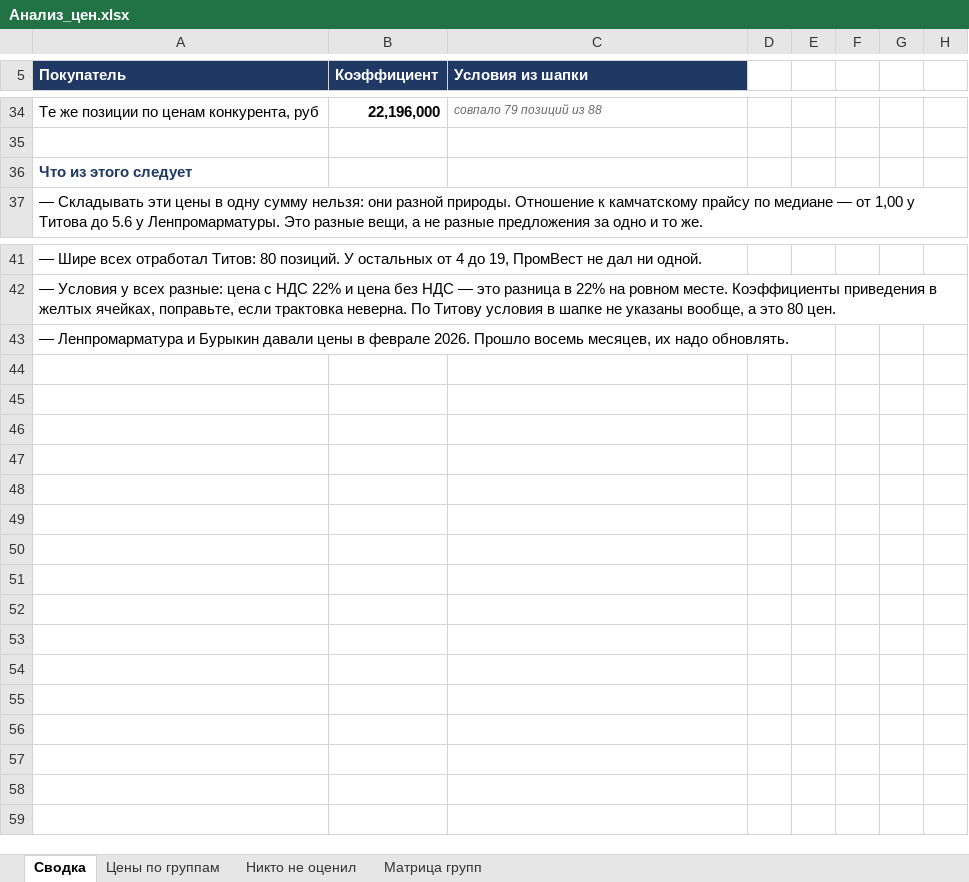
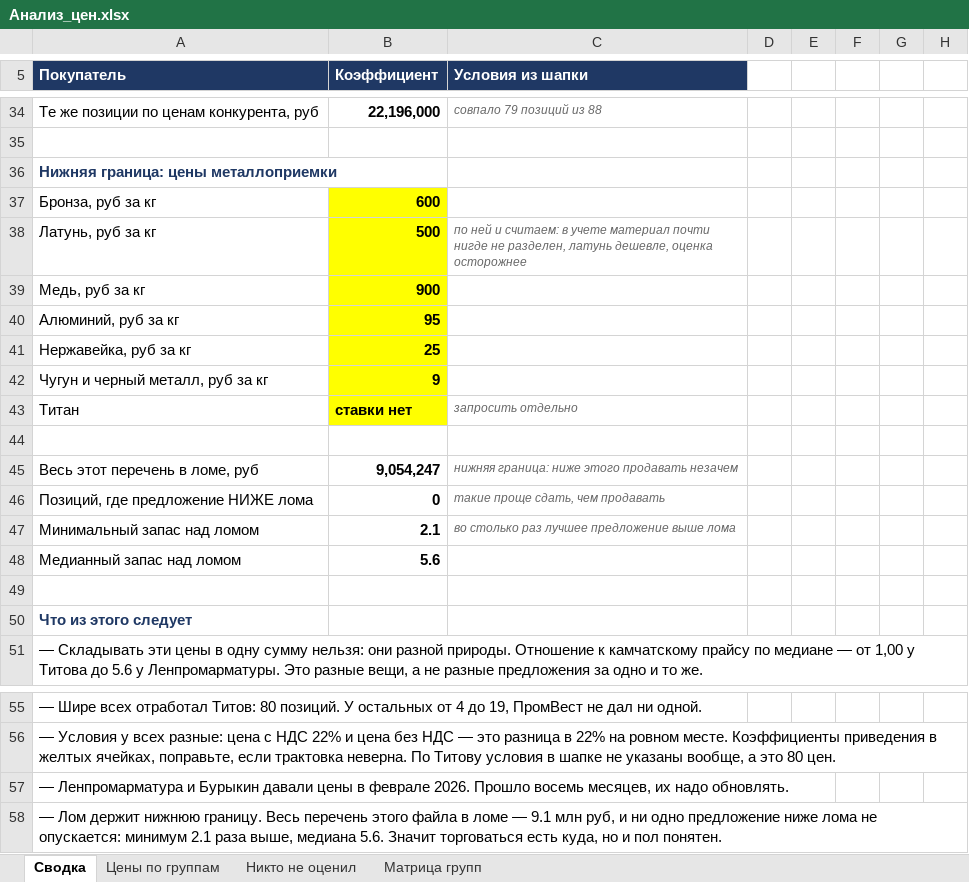
Before and after one commit to User26-2026/K-beauty-New, an Excel workbook: outputs/marine_equipment/Анализ_цен.xlsx, sheet Сводка, drawn as a sheet; only a part is shown, gaps mark what is left out; values as stored, in another font and other column widths than the file's, no borders; the diff names each change by its address in the sheet, - before the commit and + after, or states it on an @@ line.

```diff
--- a/outputs/marine_equipment/Анализ_цен.xlsx (sheet Сводка)
+++ b/outputs/marine_equipment/Анализ_цен.xlsx (sheet Сводка)
+row 36: Нижняя граница: цены металлоприемки
+row 37: Бронза, руб за кг | 600
+row 38: Латунь, руб за кг | 500 | по ней и считаем: в учете материал почти нигде не разделен, латунь дешевле, оценка осторожнее
+row 39: Медь, руб за кг | 900
+row 40: Алюминий, руб за кг | 95
+row 41: Нержавейка, руб за кг | 25
+row 42: Чугун и черный металл, руб за кг | 9
+row 43: Титан | ставки нет | запросить отдельно
+row 44: (empty)
+row 45: Весь этот перечень в ломе, руб | 9,054,247 | нижняя граница: ниже этого продавать незачем
+row 46: Позиций, где предложение НИЖЕ лома | 0 | такие проще сдать, чем продавать
+row 47: Минимальный запас над ломом | 2.1 | во столько раз лучшее предложение выше лома
+row 48: Медианный запас над ломом | 5.6
+row 49: (empty)
+row 58: — Лом держит нижнюю границу. Весь перечень этого файла в ломе — 9.1 млн руб, и ни одно предложение ниже лома не опускается: минимум 2.1 раза выше, медиана 5.6. Значит торговаться есть куда, но и пол понятен.
```
Also changed, not shown: sheet Цены по группам, sheet Матрица групп, outputs/marine_equipment/Оценка_по_конкуренту.xlsx, 4 other files.
